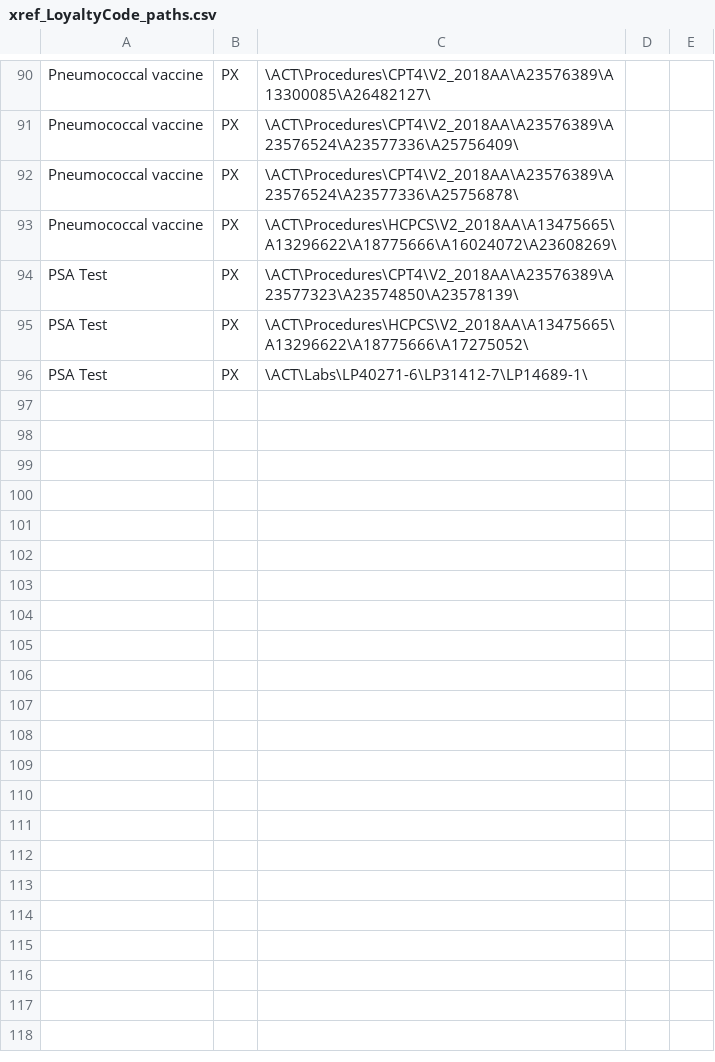
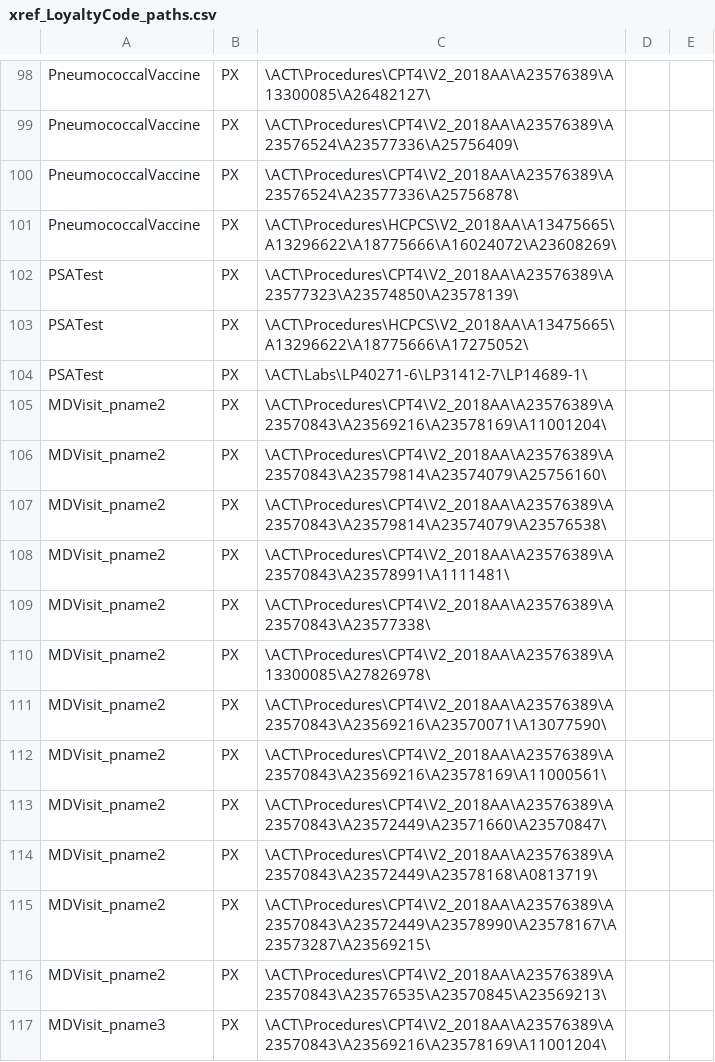
Before and after one commit to i2b2plugins/loyalty_cohort, a CSV file: xref_LoyaltyCode_paths.csv, drawn as a sheet; only a part is shown, gaps mark what is left out; addresses are those after the commit; the diff covers the shown part only; the diff names each change by its address in the sheet, - before the commit and + after, or states it on an @@ line.

```diff
--- a/xref_LoyaltyCode_paths.csv
+++ b/xref_LoyaltyCode_paths.csv
-A98:A101: Pneumococcal vaccine
+A98:A101: PneumococcalVaccine
-A102:A104: PSA Test
+A102:A104: PSATest
+row 105: MDVisit_pname2 | PX | \ACT\Procedures\CPT4\V2_2018AA\A23576389\A23570843\A23569216\A23578169\A11001204\
+row 106: MDVisit_pname2 | PX | \ACT\Procedures\CPT4\V2_2018AA\A23576389\A23570843\A23579814\A23574079\A25756160\
+row 107: MDVisit_pname2 | PX | \ACT\Procedures\CPT4\V2_2018AA\A23576389\A23570843\A23579814\A23574079\A23576538\
+row 108: MDVisit_pname2 | PX | \ACT\Procedures\CPT4\V2_2018AA\A23576389\A23570843\A23578991\A1111481\
+row 109: MDVisit_pname2 | PX | \ACT\Procedures\CPT4\V2_2018AA\A23576389\A23570843\A23577338\
+row 110: MDVisit_pname2 | PX | \ACT\Procedures\CPT4\V2_2018AA\A23576389\A13300085\A27826978\
+row 111: MDVisit_pname2 | PX | \ACT\Procedures\CPT4\V2_2018AA\A23576389\A23570843\A23569216\A23570071\A13077590\
+row 112: MDVisit_pname2 | PX | \ACT\Procedures\CPT4\V2_2018AA\A23576389\A23570843\A23569216\A23578169\A11000561\
+row 113: MDVisit_pname2 | PX | \ACT\Procedures\CPT4\V2_2018AA\A23576389\A23570843\A23572449\A23571660\A23570847\
+row 114: MDVisit_pname2 | PX | \ACT\Procedures\CPT4\V2_2018AA\A23576389\A23570843\A23572449\A23578168\A0813719\
+row 115: MDVisit_pname2 | PX | \ACT\Procedures\CPT4\V2_2018AA\A23576389\A23570843\A23572449\A23578990\A23578167\A23573287\A23569215\
+row 116: MDVisit_pname2 | PX | \ACT\Procedures\CPT4\V2_2018AA\A23576389\A23570843\A23576535\A23570845\A23569213\
+row 117: MDVisit_pname3 | PX | \ACT\Procedures\CPT4\V2_2018AA\A23576389\A23570843\A23569216\A23578169\A11001204\
```
Also changed, not shown: 20 added rows, 1 removed row and 60 edited cells elsewhere in this file, 1 other file.
